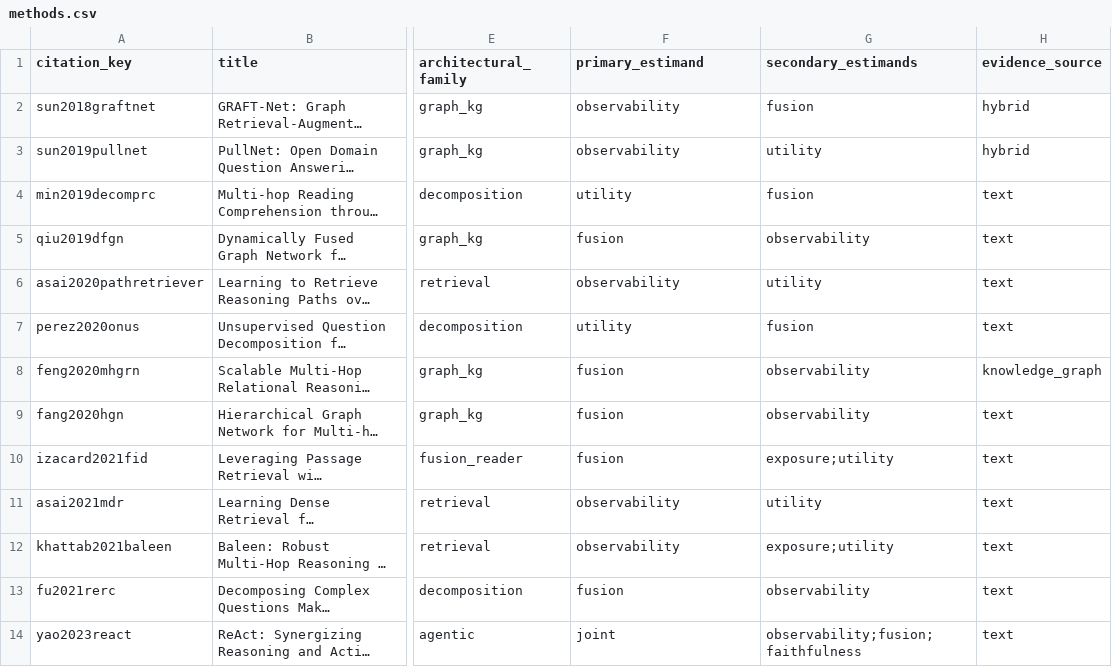
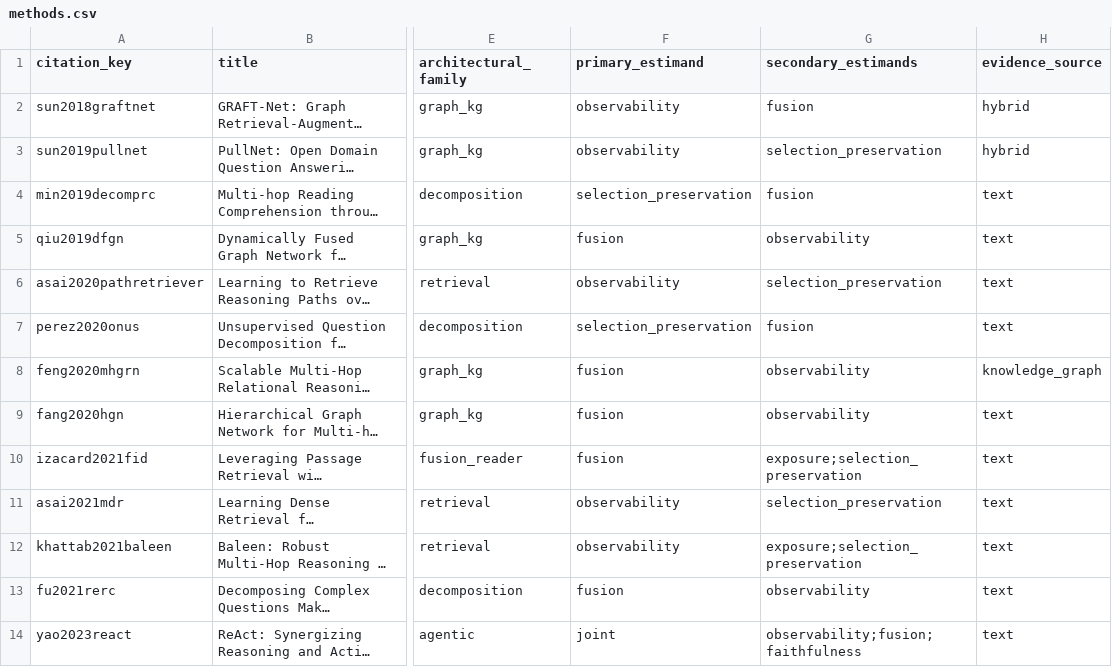
Before and after one commit to TsingyuL/multi-hop-rag-survey, a CSV file: docs/data/methods.csv, drawn as a sheet; only a part is shown, gaps mark what is left out; long unchanged cells end in …; the diff covers the shown part only; the diff names each change by its address in the sheet, - before the commit and + after, or states it on an @@ line.

Commit message:
Sync v7 evidence-chain manuscript artifacts

```diff
--- a/docs/data/methods.csv
+++ b/docs/data/methods.csv
-G3 (secondary_estimands): utility
+G3 (secondary_estimands): selection_preservation
-F4 (primary_estimand): utility
+F4 (primary_estimand): selection_preservation
-G6 (secondary_estimands): utility
+G6 (secondary_estimands): selection_preservation
-F7 (primary_estimand): utility
+F7 (primary_estimand): selection_preservation
-G10 (secondary_estimands): exposure;utility
+G10 (secondary_estimands): exposure;selection_preservation
-G11 (secondary_estimands): utility
+G11 (secondary_estimands): selection_preservation
-G12 (secondary_estimands): exposure;utility
+G12 (secondary_estimands): exposure;selection_preservation
```
Also changed, not shown: 8 edited cells elsewhere in this file, docs/data/pipeline_mapping.csv, 21 other files.
